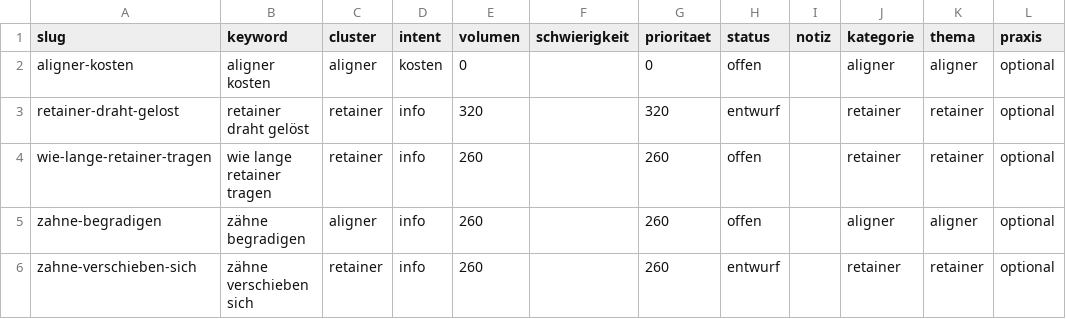
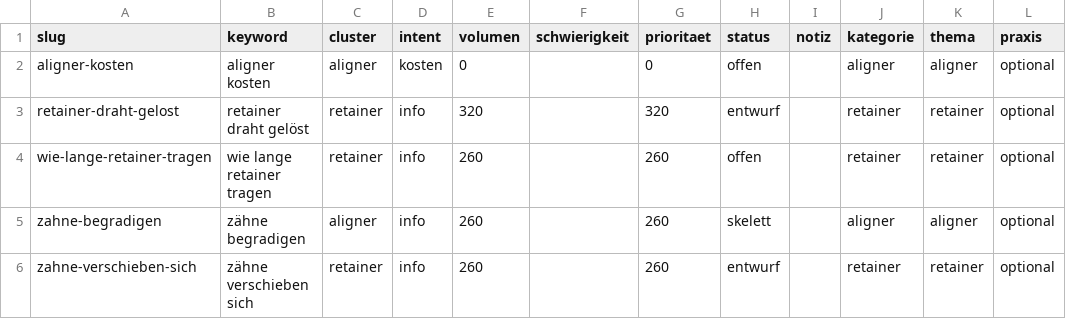
Before and after one commit to nerudasson/kieferblickmarketing, a CSV file: daten/artikel-queue.csv, drawn as a sheet.

```diff
--- a/daten/artikel-queue.csv
+++ b/daten/artikel-queue.csv
@@ -4,3 +4,3 @@ retainer-draht-gelost,retainer draht gelöst,retainer,info,320,,320,entwurf,,ret
 wie-lange-retainer-tragen,wie lange retainer tragen,retainer,info,260,,260,offen,,retainer,retainer,optional
-zahne-begradigen,zähne begradigen,aligner,info,260,,260,offen,,aligner,aligner,optional
+zahne-begradigen,zähne begradigen,aligner,info,260,,260,skelett,,aligner,aligner,optional
 zahne-verschieben-sich,zähne verschieben sich,retainer,info,260,,260,entwurf,,retainer,retainer,optional
```
Also changed, not shown: 2 other files.
